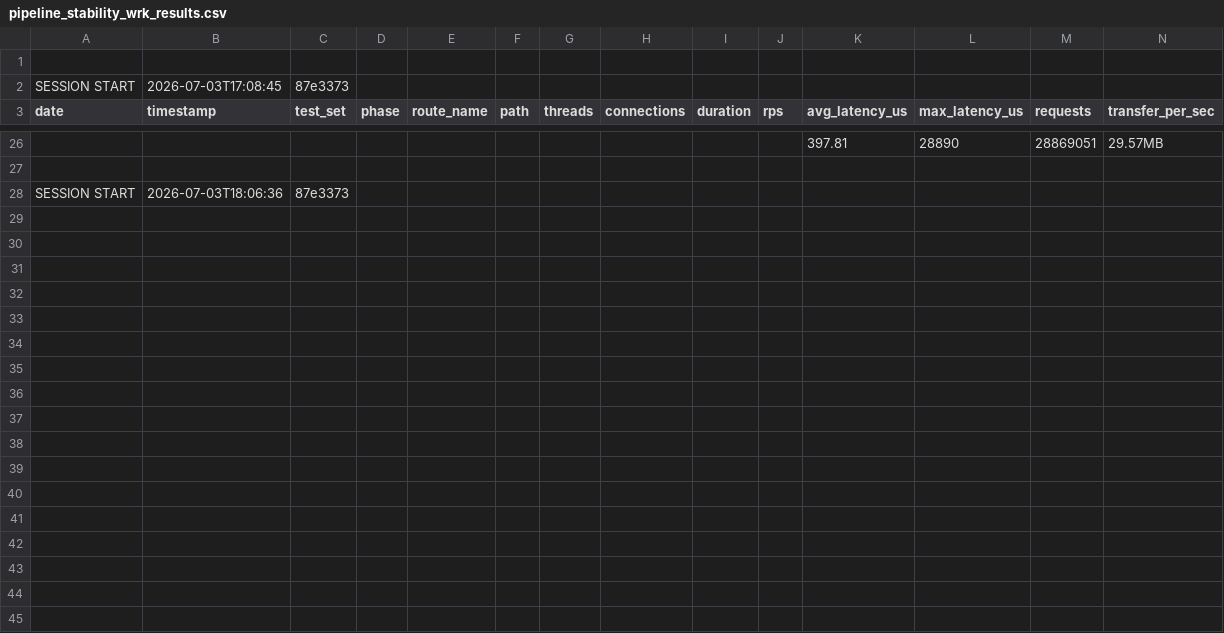
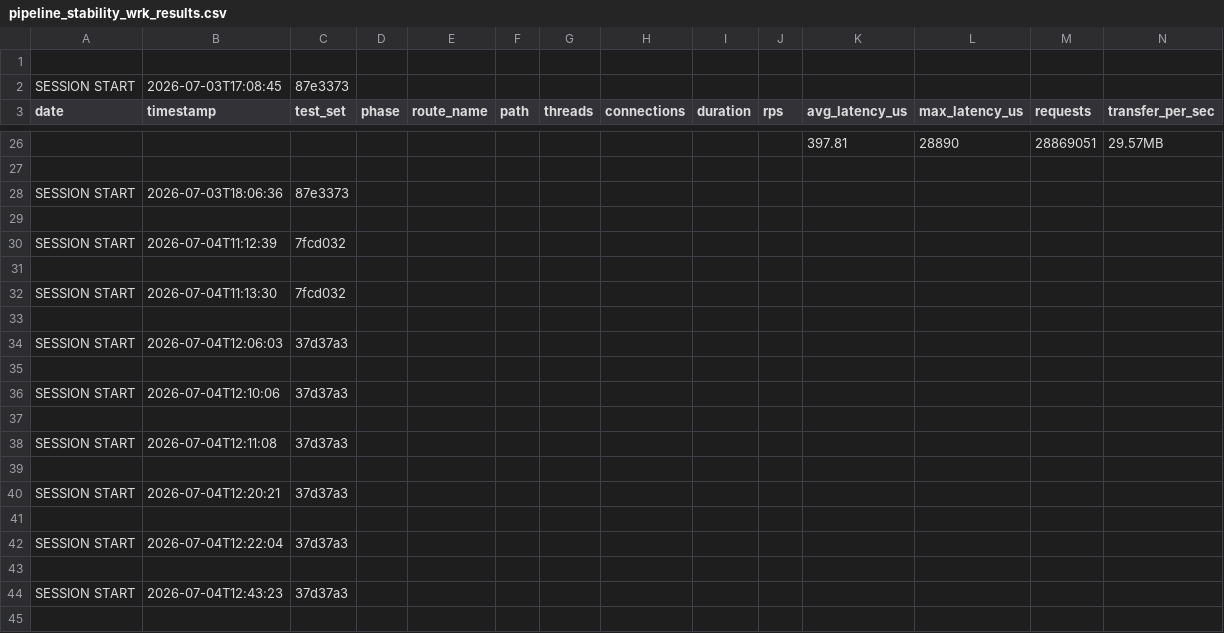
Before and after one commit to machframework/mach, a CSV file: benchmarks/results/pipeline_stability_wrk_results.csv, drawn as a sheet; only a part is shown, gaps mark what is left out; the diff covers the shown part only; the diff names each change by its address in the sheet, - before the commit and + after, or states it on an @@ line.

Commit message:
refactor: make listener and session action loop-based instead of recursion-based

```diff
--- a/benchmarks/results/pipeline_stability_wrk_results.csv
+++ b/benchmarks/results/pipeline_stability_wrk_results.csv
+row 29: (empty)
+row 30: SESSION START | 2026-07-04T11:12:39 | 7fcd032
+row 31: (empty)
+row 32: SESSION START | 2026-07-04T11:13:30 | 7fcd032
+row 33: (empty)
+row 34: SESSION START | 2026-07-04T12:06:03 | 37d37a3
+row 35: (empty)
+row 36: SESSION START | 2026-07-04T12:10:06 | 37d37a3
+row 37: (empty)
+row 38: SESSION START | 2026-07-04T12:11:08 | 37d37a3
+row 39: (empty)
+row 40: SESSION START | 2026-07-04T12:20:21 | 37d37a3
+row 41: (empty)
+row 42: SESSION START | 2026-07-04T12:22:04 | 37d37a3
+row 43: (empty)
+row 44: SESSION START | 2026-07-04T12:43:23 | 37d37a3
+row 45: (empty)
```
Also changed, not shown: 15 added rows elsewhere in this file, 13 other files.
